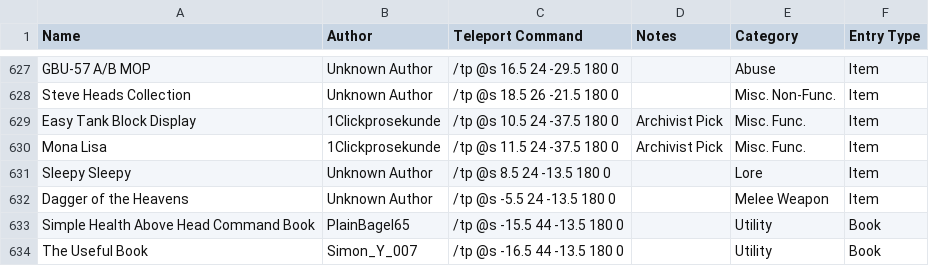
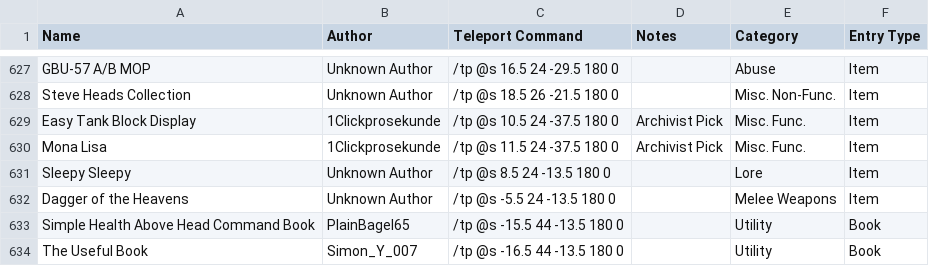
Before and after one commit to KadTheHunter/ShulkerArchives, a CSV file: _data/database.csv, drawn as a sheet; only a part is shown, gaps mark what is left out.

Commit message:
Fix incorrect category

```diff
--- a/_data/database.csv
+++ b/_data/database.csv
@@ -631,3 +631,3 @@ Mona Lisa,1Clickprosekunde,/tp @s 11.5 24 -37.5 180 0,Archivist Pick,Misc. Func.
 Sleepy Sleepy,Unknown Author,/tp @s 8.5 24 -13.5 180 0,,Lore,Item
-Dagger of the Heavens,Unknown Author,/tp @s -5.5 24 -13.5 180 0,,Melee Weapon,Item
+Dagger of the Heavens,Unknown Author,/tp @s -5.5 24 -13.5 180 0,,Melee Weapons,Item
 Simple Health Above Head Command Book,PlainBagel65,/tp @s -15.5 44 -13.5 180 0,,Utility,Book
```
Also changed, not shown: 1 other file.
